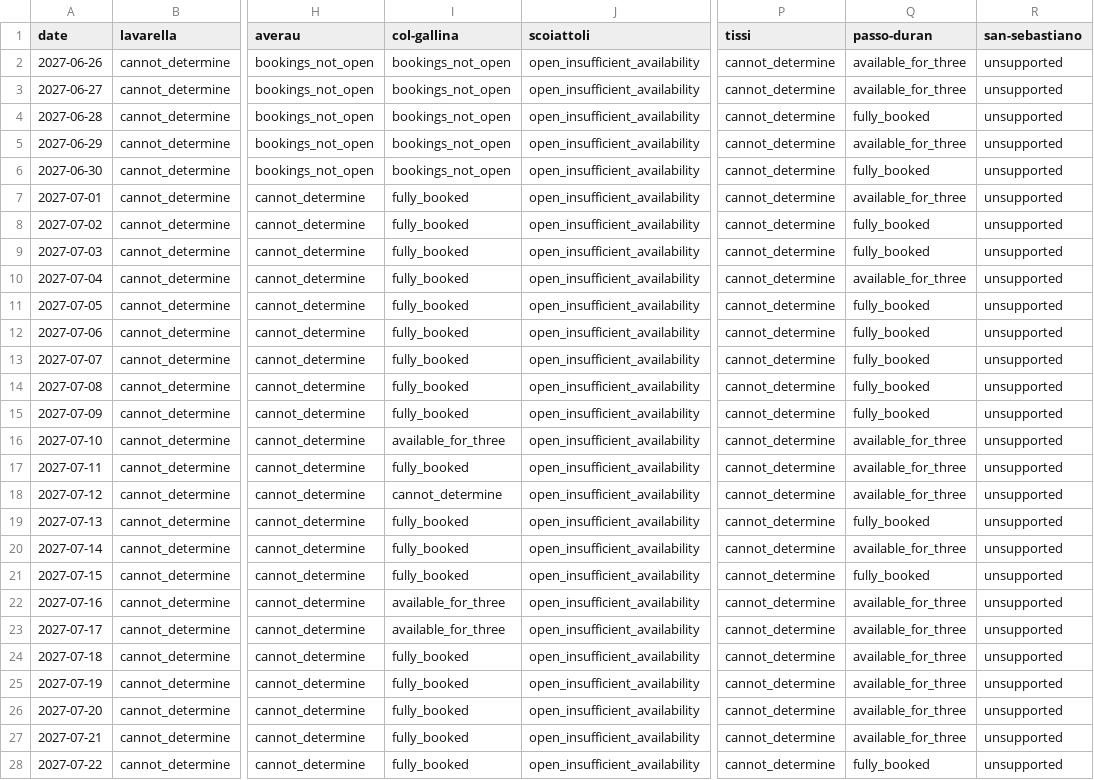
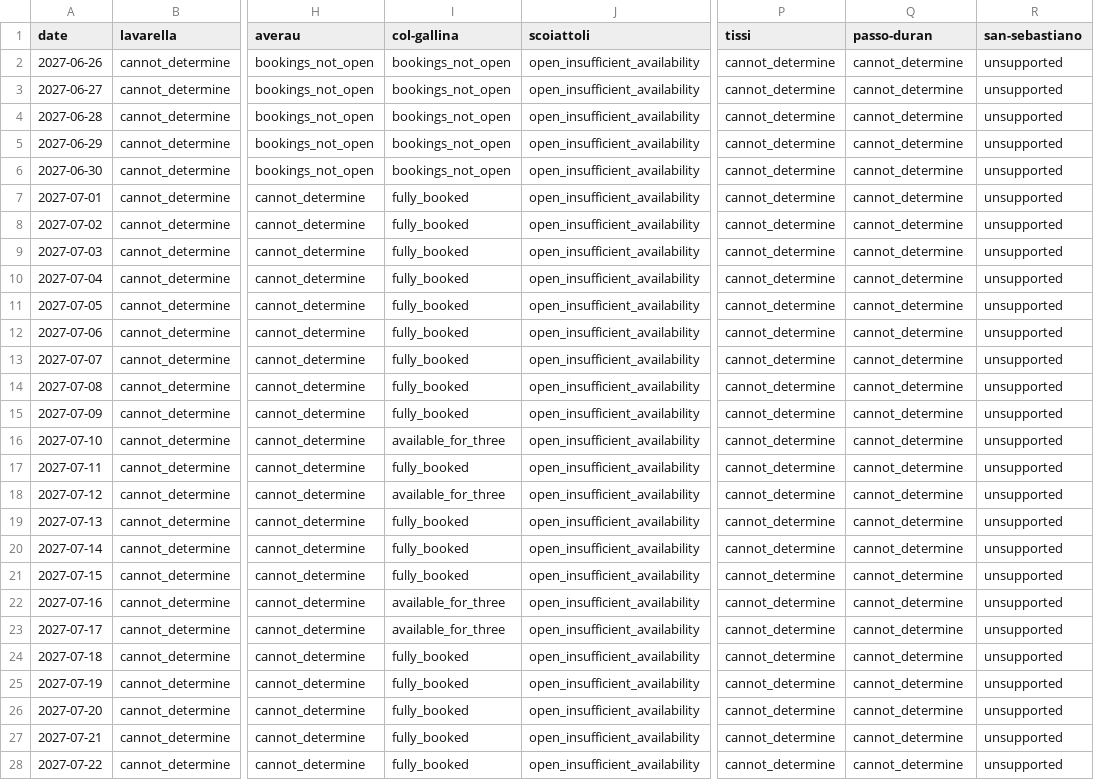
Before and after one commit to hisume/av1, a CSV file: reports/latest/availability.csv, drawn as a sheet; only a part is shown, gaps mark what is left out; the diff covers the shown part only; the diff names each change by its address in the sheet, - before the commit and + after, or states it on an @@ line.

```diff
--- a/reports/latest/availability.csv
+++ b/reports/latest/availability.csv
-Q2:Q3 (passo-duran): available_for_three
+Q2:Q3 (passo-duran): cannot_determine
-Q4 (passo-duran): fully_booked
+Q4 (passo-duran): cannot_determine
-Q5 (passo-duran): available_for_three
+Q5 (passo-duran): cannot_determine
-Q6 (passo-duran): fully_booked
+Q6 (passo-duran): cannot_determine
-Q7 (passo-duran): available_for_three
+Q7 (passo-duran): cannot_determine
-Q8:Q9 (passo-duran): fully_booked
+Q8:Q9 (passo-duran): cannot_determine
-Q10 (passo-duran): available_for_three
+Q10 (passo-duran): cannot_determine
-Q11:Q15 (passo-duran): fully_booked
+Q11:Q15 (passo-duran): cannot_determine
-Q16:Q18 (passo-duran): available_for_three
+Q16:Q18 (passo-duran): cannot_determine
-I18 (col-gallina): cannot_determine
+I18 (col-gallina): available_for_three
-Q19 (passo-duran): fully_booked
+Q19 (passo-duran): cannot_determine
-Q20 (passo-duran): available_for_three
+Q20 (passo-duran): cannot_determine
-Q21 (passo-duran): fully_booked
+Q21 (passo-duran): cannot_determine
-Q22:Q27 (passo-duran): available_for_three
+Q22:Q27 (passo-duran): cannot_determine
-Q28 (passo-duran): fully_booked
+Q28 (passo-duran): cannot_determine
```
Also changed, not shown: 9 edited cells elsewhere in this file, 3 other files.
